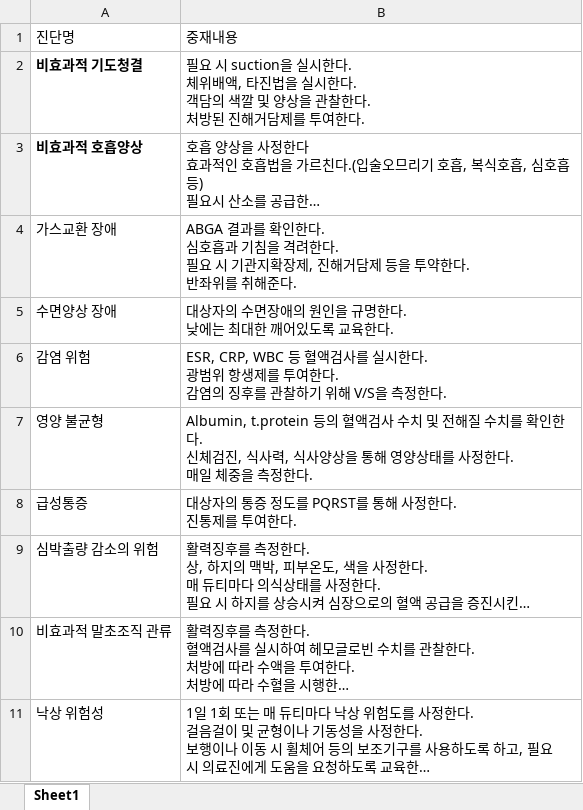
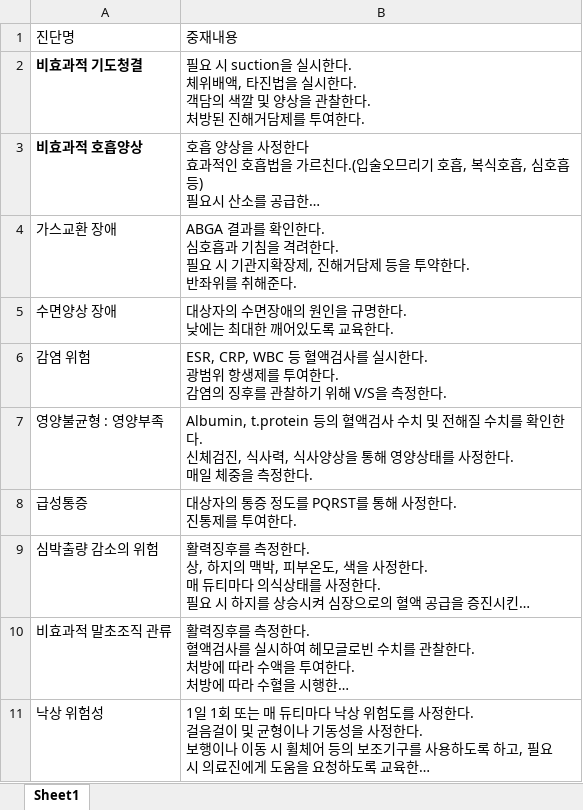
Before and after one commit to gnunp/nurse-pedia, an Excel workbook: nursing_knowledges/scripts/diagnosis_intervention_data.xlsx, sheet Sheet1, drawn as a sheet; only a part is shown; long unchanged cells end in …; values as stored, in another font and other column widths than the file's, no borders; the diff names each change by its address in the sheet, - before the commit and + after, or states it on an @@ line.

```diff
--- a/nursing_knowledges/scripts/diagnosis_intervention_data.xlsx (sheet Sheet1)
+++ b/nursing_knowledges/scripts/diagnosis_intervention_data.xlsx (sheet Sheet1)
-A7: 영양 불균형
+A7: 영양불균형 : 영양부족
```
Also changed, not shown: nursing_knowledges/scripts/disease_diagnosis_data.xlsx, 1 other file.
